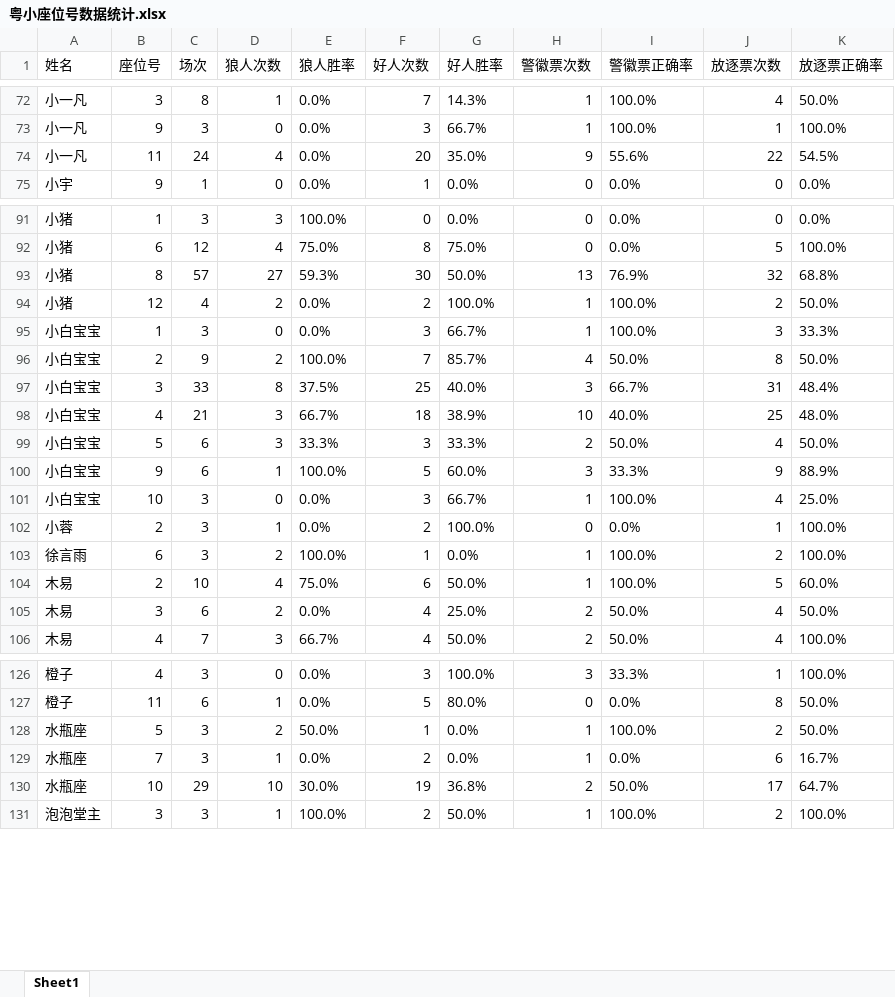
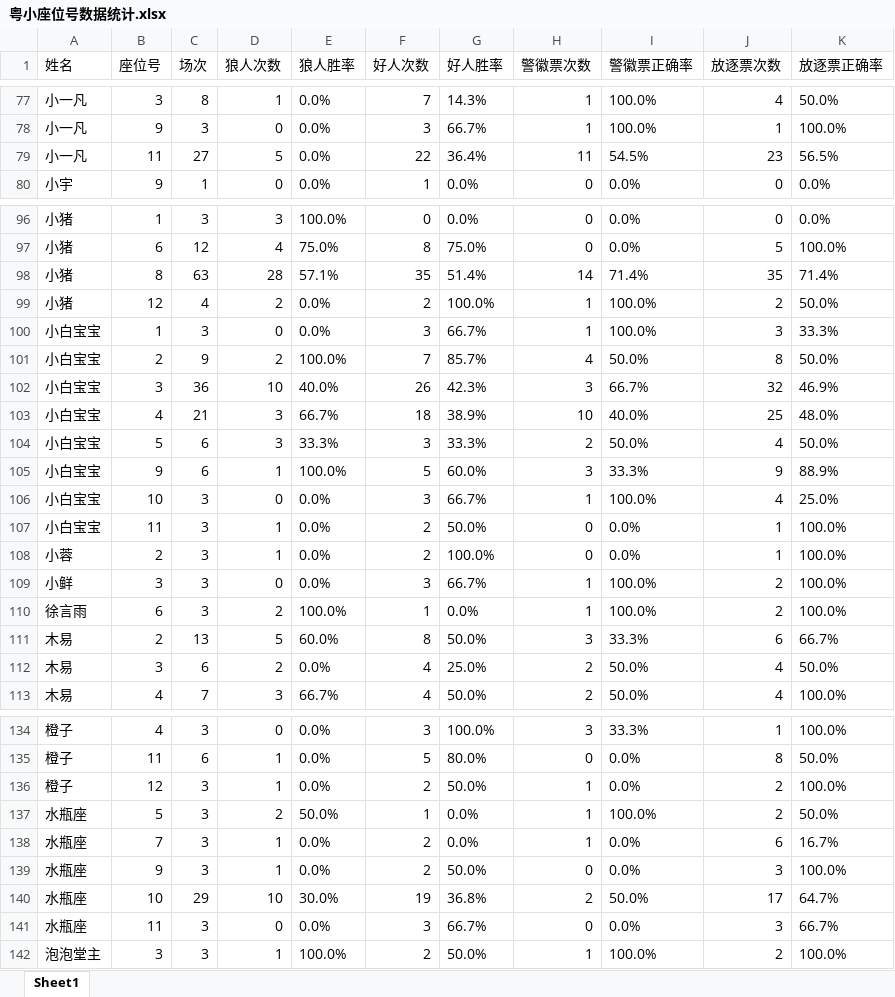
Before and after one commit to misamisa28/lrs, an Excel workbook: data/粤小座位号数据统计.xlsx, sheet Sheet1, drawn as a sheet; only a part is shown, gaps mark what is left out; values as stored, in another font and other column widths than the file's, no borders; removed rows and columns are numbered as before the commit, all else as after; the diff covers the shown part only; the diff names each change by its address in the sheet, - before the commit and + after, or states it on an @@ line.

```diff
--- a/data/粤小座位号数据统计.xlsx (sheet Sheet1)
+++ b/data/粤小座位号数据统计.xlsx (sheet Sheet1)
-row 74: 小一凡 | 11 | 24 | 4 | 0.0% | 20 | 35.0% | 9 | 55.6% | 22 | 54.5%
+row 79: 小一凡 | 11 | 27 | 5 | 0.0% | 22 | 36.4% | 11 | 54.5% | 23 | 56.5%
-row 93: 小猪 | 8 | 57 | 27 | 59.3% | 30 | 50.0% | 13 | 76.9% | 32 | 68.8%
+row 98: 小猪 | 8 | 63 | 28 | 57.1% | 35 | 51.4% | 14 | 71.4% | 35 | 71.4%
-C102 (场次): 33
+C102 (场次): 36
-D102 (狼人次数): 8
+D102 (狼人次数): 10
-E102 (狼人胜率): 37.5%
+E102 (狼人胜率): 40.0%
-F102 (好人次数): 25
+F102 (好人次数): 26
-G102 (好人胜率): 40.0%
+G102 (好人胜率): 42.3%
-J102 (放逐票次数): 31
+J102 (放逐票次数): 32
-K102 (放逐票正确率): 48.4%
+K102 (放逐票正确率): 46.9%
+row 107: 小白宝宝 | 11 | 3 | 1 | 0.0% | 2 | 50.0% | 0 | 0.0% | 1 | 100.0%
+row 109: 小鲜 | 3 | 3 | 0 | 0.0% | 3 | 66.7% | 1 | 100.0% | 2 | 100.0%
-row 104: 木易 | 2 | 10 | 4 | 75.0% | 6 | 50.0% | 1 | 100.0% | 5 | 60.0%
+row 111: 木易 | 2 | 13 | 5 | 60.0% | 8 | 50.0% | 3 | 33.3% | 6 | 66.7%
+row 136: 橙子 | 12 | 3 | 1 | 0.0% | 2 | 50.0% | 1 | 0.0% | 2 | 100.0%
+row 139: 水瓶座 | 9 | 3 | 1 | 0.0% | 2 | 50.0% | 0 | 0.0% | 3 | 100.0%
+row 141: 水瓶座 | 11 | 3 | 0 | 0.0% | 3 | 66.7% | 0 | 0.0% | 3 | 66.7%
```
Also changed, not shown: 12 added rows, 3 removed rows and 57 edited cells elsewhere in this sheet, 14 other files.
